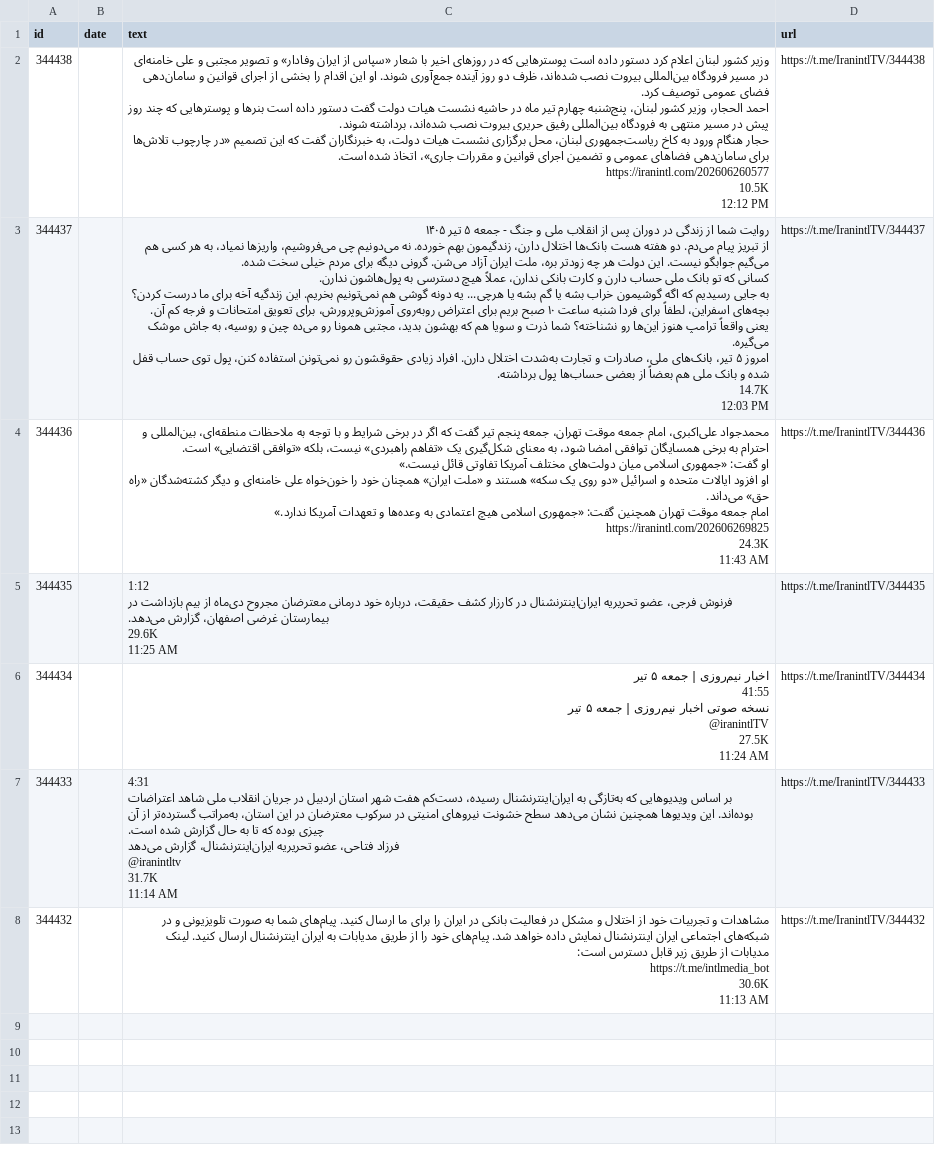
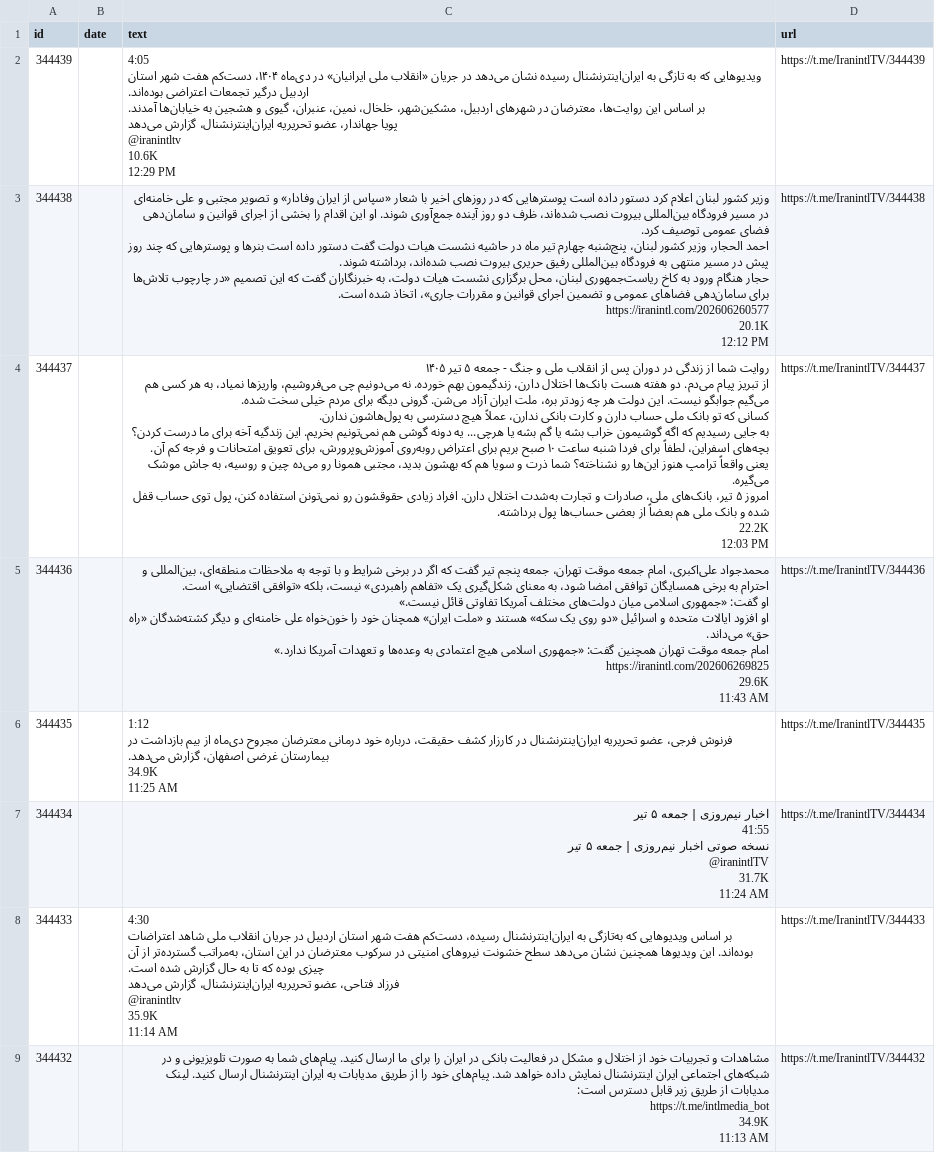
Before and after one commit to alipoorkaramali/new-youtube-SoundCloud-downloader, a CSV file: Download/telegram_downloads/IranintlTV/posts.csv, drawn as a sheet; addresses are those after the commit; ↵ is a line break in a cell; the diff names each change by its address in the sheet, - before the commit and + after, or states it on an @@ line.

```diff
--- a/Download/telegram_downloads/IranintlTV/posts.csv
+++ b/Download/telegram_downloads/IranintlTV/posts.csv
+row 2: 344439 |  | 4:05 ↵ ویدیوهایی که به تازگی به ایران‌اینترنشنال رسیده نشان می‌دهد در جریان «انقلاب ملی ایرانیان» در دی‌ماه ۱۴۰۴، دست‌کم هفت شهر استان اردبیل درگیر تجمعات اعتراضی بوده‌اند. ↵ بر اساس این روایت‌ها، معترضان در شهرهای اردبیل، مشکین‌شهر، خلخال، نمین، عنبران، گیوی و هشجین به خیابان‌ها آمدند. ↵ پویا جهاندار، عضو تحریریه ایران‌اینترنشنال، گزارش می‌دهد ↵ @iranintltv ↵ 10.6K ↵ 12:29 PM | https://t.me/IranintlTV/344439
-C3 (text): …است. ↵ https://iranintl.com/202606260577 ↵ 10.5K ↵ 12:12 PM
+C3 (text): …است. ↵ https://iranintl.com/202606260577 ↵ 20.1K ↵ 12:12 PM
-C4 (text): …پول برداشته. ↵ 14.7K ↵ 12:03 PM
+C4 (text): …پول برداشته. ↵ 22.2K ↵ 12:03 PM
-C5 (text): …ندارد.» ↵ https://iranintl.com/202606269825 ↵ 24.3K ↵ 11:43 AM
+C5 (text): …ندارد.» ↵ https://iranintl.com/202606269825 ↵ 29.6K ↵ 11:43 AM
-C6 (text): …گزارش می‌دهد. ↵ 29.6K ↵ 11:25 AM
+C6 (text): …گزارش می‌دهد. ↵ 34.9K ↵ 11:25 AM
-C7 (text): …تیر ↵ @iranintlTV ↵ 27.5K ↵ 11:24 AM
+C7 (text): …تیر ↵ @iranintlTV ↵ 31.7K ↵ 11:24 AM
-C8 (text): 4:31 ↵ بر اساس ویدیوهایی که به‌تازگی به ایران‌اینترنشنال رسیده، دست‌کم هفت شهر استان اردبیل در جریان انقلاب ملی شاهد اعتراضات بوده‌اند. این ویدیوها همچنین نشان می‌دهد سطح خشونت نیروهای امنیتی در سرکوب معترضان در این استان، به‌مراتب گسترده‌تر از آن چیزی بوده که تا به حال گزارش شده است. ↵ فرزاد فتاحی، عضو تحریریه ایران‌اینترنشنال، گزارش می‌دهد ↵ @iranintltv ↵ 31.7K ↵ 11:14 AM
+C8 (text): 4:30 ↵ بر اساس ویدیوهایی که به‌تازگی به ایران‌اینترنشنال رسیده، دست‌کم هفت شهر استان اردبیل در جریان انقلاب ملی شاهد اعتراضات بوده‌اند. این ویدیوها همچنین نشان می‌دهد سطح خشونت نیروهای امنیتی در سرکوب معترضان در این استان، به‌مراتب گسترده‌تر از آن چیزی بوده که تا به حال گزارش شده است. ↵ فرزاد فتاحی، عضو تحریریه ایران‌اینترنشنال، گزارش می‌دهد ↵ @iranintltv ↵ 35.9K ↵ 11:14 AM
-C9 (text): …است: ↵ https://t.me/intlmedia_bot ↵ 30.6K ↵ 11:13 AM
+C9 (text): …است: ↵ https://t.me/intlmedia_bot ↵ 34.9K ↵ 11:13 AM
```
Also changed, not shown: 24 other files.
